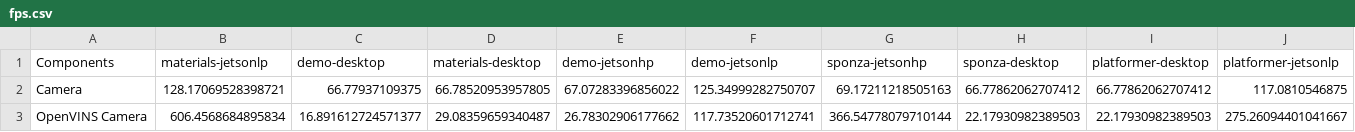
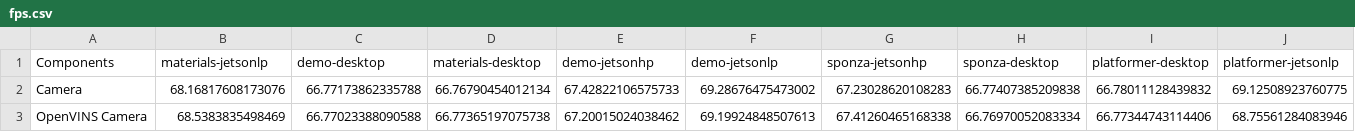
Before and after one commit to ILLIXR/results, a CSV file: output/fps.csv, drawn as a sheet; only a part is shown; the diff covers the shown part only; the diff names each change by its address in the sheet, - before the commit and + after, or states it on an @@ line.

```diff
--- a/output/fps.csv
+++ b/output/fps.csv
-B2 (materials-jetsonlp): 128.17069528398721
+B2 (materials-jetsonlp): 68.16817608173076
-C2 (demo-desktop): 66.77937109375
+C2 (demo-desktop): 66.77173862335788
-D2 (materials-desktop): 66.78520953957805
+D2 (materials-desktop): 66.76790454012134
-E2 (demo-jetsonhp): 67.07283396856022
+E2 (demo-jetsonhp): 67.42822106575733
-F2 (demo-jetsonlp): 125.34999282750707
+F2 (demo-jetsonlp): 69.28676475473002
-G2 (sponza-jetsonhp): 69.17211218505163
+G2 (sponza-jetsonhp): 67.23028620108283
-H2 (sponza-desktop): 66.77862062707412
+H2 (sponza-desktop): 66.77407385209838
-I2 (platformer-desktop): 66.77862062707412
+I2 (platformer-desktop): 66.78011128439832
-J2 (platformer-jetsonlp): 117.0810546875
+J2 (platformer-jetsonlp): 69.12508923760775
-B3 (materials-jetsonlp): 606.4568684895834
+B3 (materials-jetsonlp): 68.5383835498469
-C3 (demo-desktop): 16.891612724571377
+C3 (demo-desktop): 66.77023388090588
-D3 (materials-desktop): 29.08359659340487
+D3 (materials-desktop): 66.77365197075738
-E3 (demo-jetsonhp): 26.78302906177662
+E3 (demo-jetsonhp): 67.20015024038462
-F3 (demo-jetsonlp): 117.73520601712741
+F3 (demo-jetsonlp): 69.19924848507613
-G3 (sponza-jetsonhp): 366.54778079710144
+G3 (sponza-jetsonhp): 67.41260465168338
-H3 (sponza-desktop): 22.17930982389503
+H3 (sponza-desktop): 66.76970052083334
-I3 (platformer-desktop): 22.17930982389503
+I3 (platformer-desktop): 66.77344743114406
-J3 (platformer-jetsonlp): 275.26094401041667
+J3 (platformer-jetsonlp): 68.75561284083946
```
Also changed, not shown: 1 removed row and 78 edited cells elsewhere in this file, output/cpu.csv, output/gpu.csv, 4 other files.
